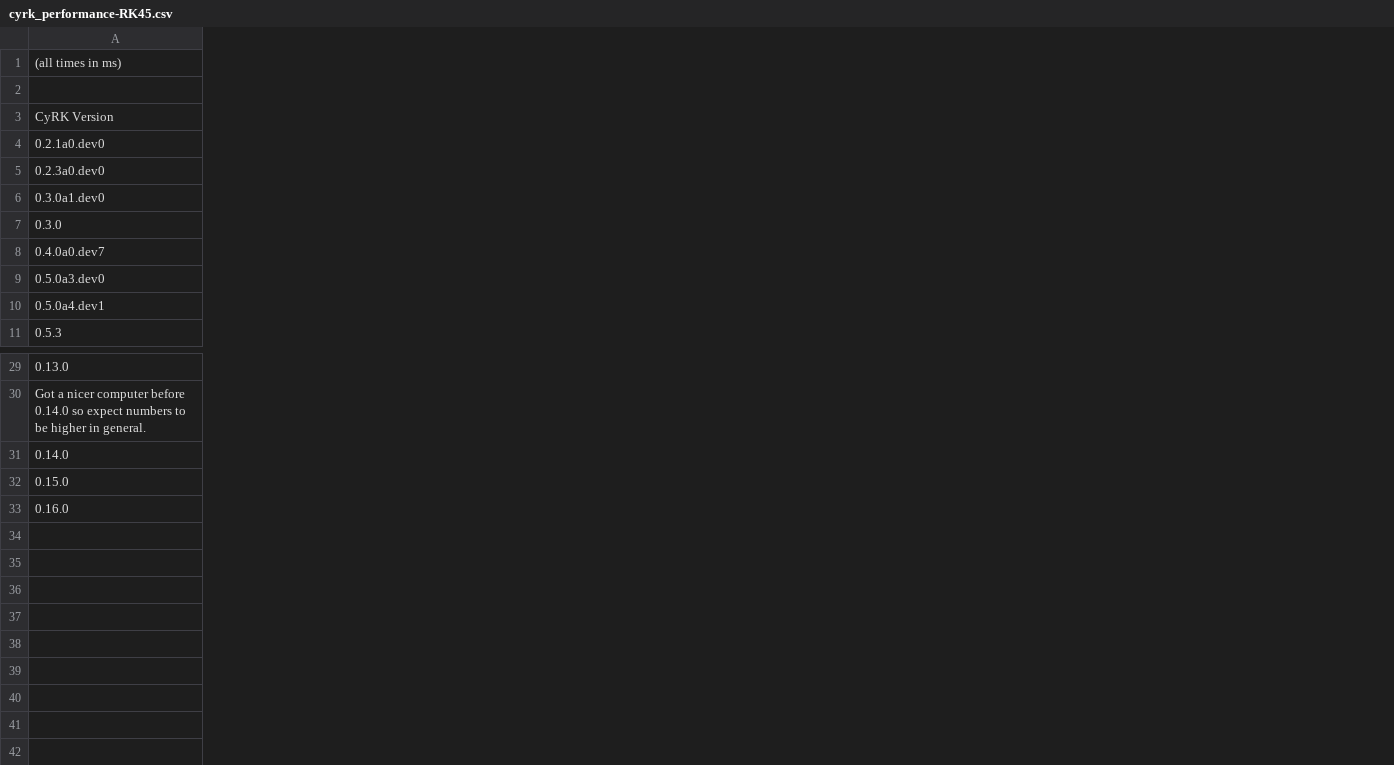
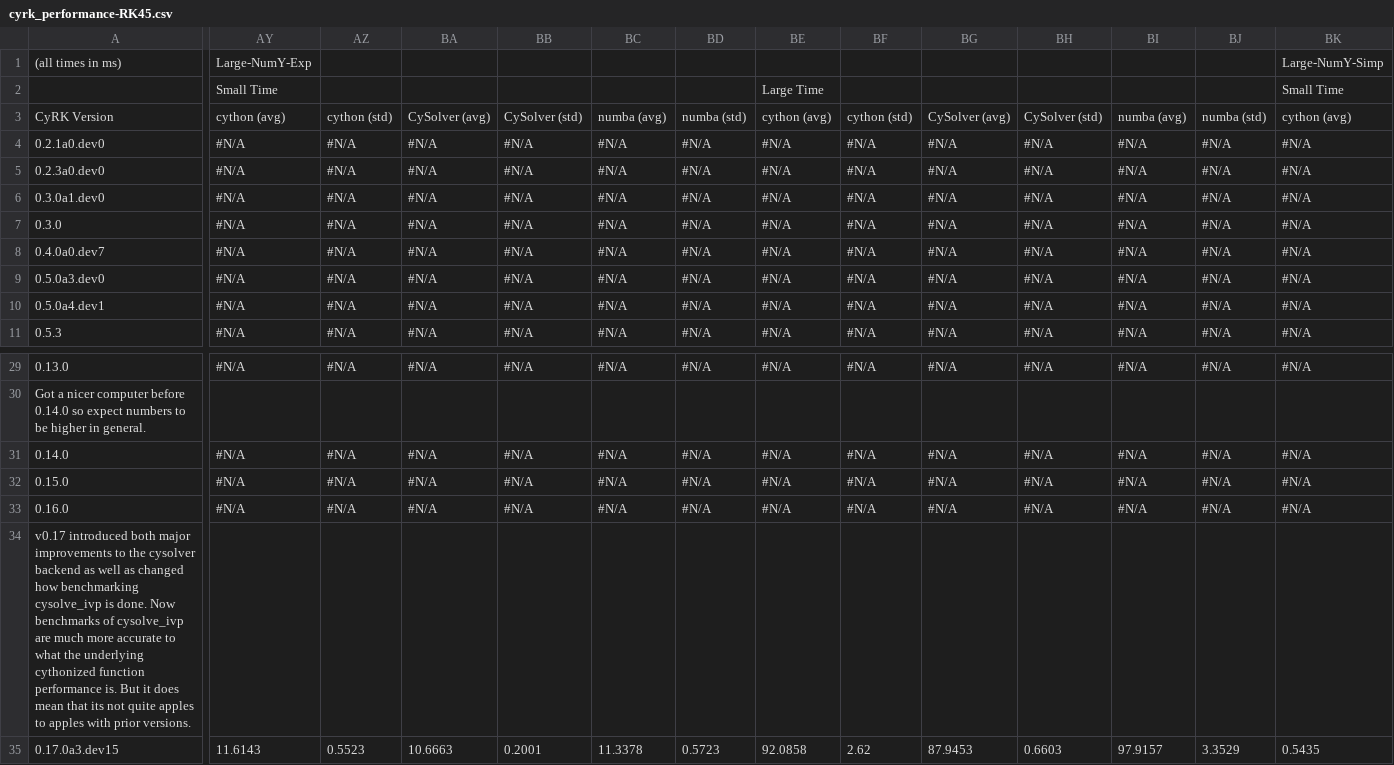
Before and after one commit to jrenaud90/CyRK, a CSV file: Performance/cyrk_performance-RK45.csv, drawn as a sheet; only a part is shown, gaps mark what is left out; rows hold the shown columns only; the diff covers the shown part only; the diff names each change by its address in the sheet, - before the commit and + after, or states it on an @@ line.

```diff
--- a/Performance/cyrk_performance-RK45.csv
+++ b/Performance/cyrk_performance-RK45.csv
+column AY, rows 1-11: Large-NumY-Exp | Small Time | cython (avg) | #N/A | #N/A | #N/A | #N/A | #N/A | #N/A | #N/A | #N/A; rows 29-33: #N/A |  | #N/A | #N/A | #N/A
+column AZ, rows 3-11: cython (std) | #N/A | #N/A | #N/A | #N/A | #N/A | #N/A | #N/A | #N/A; rows 29-33: #N/A |  | #N/A | #N/A | #N/A
+column BA, rows 3-11: CySolver (avg) | #N/A | #N/A | #N/A | #N/A | #N/A | #N/A | #N/A | #N/A; rows 29-33: #N/A |  | #N/A | #N/A | #N/A
+column BB, rows 3-11: CySolver (std) | #N/A | #N/A | #N/A | #N/A | #N/A | #N/A | #N/A | #N/A; rows 29-33: #N/A |  | #N/A | #N/A | #N/A
+column BC, rows 3-11: numba (avg) | #N/A | #N/A | #N/A | #N/A | #N/A | #N/A | #N/A | #N/A; rows 29-33: #N/A |  | #N/A | #N/A | #N/A
+column BD, rows 3-11: numba (std) | #N/A | #N/A | #N/A | #N/A | #N/A | #N/A | #N/A | #N/A; rows 29-33: #N/A |  | #N/A | #N/A | #N/A
+column BE, rows 2-11: Large Time | cython (avg) | #N/A | #N/A | #N/A | #N/A | #N/A | #N/A | #N/A | #N/A; rows 29-33: #N/A |  | #N/A | #N/A | #N/A
+column BF, rows 3-11: cython (std) | #N/A | #N/A | #N/A | #N/A | #N/A | #N/A | #N/A | #N/A; rows 29-33: #N/A |  | #N/A | #N/A | #N/A
+column BG, rows 3-11: CySolver (avg) | #N/A | #N/A | #N/A | #N/A | #N/A | #N/A | #N/A | #N/A; rows 29-33: #N/A |  | #N/A | #N/A | #N/A
+column BH, rows 3-11: CySolver (std) | #N/A | #N/A | #N/A | #N/A | #N/A | #N/A | #N/A | #N/A; rows 29-33: #N/A |  | #N/A | #N/A | #N/A
+column BI, rows 3-11: numba (avg) | #N/A | #N/A | #N/A | #N/A | #N/A | #N/A | #N/A | #N/A; rows 29-33: #N/A |  | #N/A | #N/A | #N/A
+column BJ, rows 3-11: numba (std) | #N/A | #N/A | #N/A | #N/A | #N/A | #N/A | #N/A | #N/A; rows 29-33: #N/A |  | #N/A | #N/A | #N/A
+column BK, rows 1-11: Large-NumY-Simp | Small Time | cython (avg) | #N/A | #N/A | #N/A | #N/A | #N/A | #N/A | #N/A | #N/A; rows 29-33: #N/A |  | #N/A | #N/A | #N/A
+row 34: v0.17 introduced both major improvements to the cysolver backend as well as changed how benchmarking cysolve_ivp is done. Now benchmarks of cysolve_ivp are much more accurate to what the underlying cythonized function performance is. But it does mean that its not quite apples to apples with prior versions.
+row 35: 0.17.0a3.dev15 | 11.6143 | 0.5523 | 10.6663 | 0.2001 | 11.3378 | 0.5723 | 92.0858 | 2.62 | 87.9453 | 0.6603 | 97.9157 | 3.3529 | 0.5435
```
Also changed, not shown: 11 added columns and 5 edited cells elsewhere in this file, Performance/cyrk_performance-DOP853.csv, Performance/cyrk_performance-RK23.csv, 2 other files.
